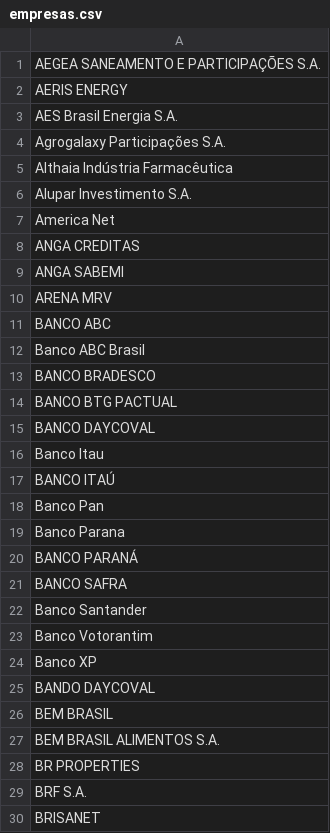
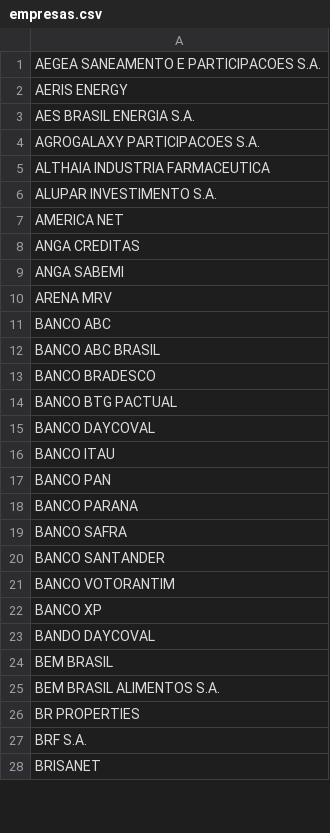
Before and after one commit to KevenWM/Portal--RF, a CSV file: EXCEL/empresas.csv, drawn as a sheet; only a part is shown; removed rows and columns are numbered as before the commit, all else as after; the diff covers the shown part only; the diff names each change by its address in the sheet, - before the commit and + after, or states it on an @@ line.

```diff
--- a/EXCEL/empresas.csv
+++ b/EXCEL/empresas.csv
-A1: AEGEA SANEAMENTO E PARTICIPAÇÕES S.A.
+A1: AEGEA SANEAMENTO E PARTICIPACOES S.A.
-A3: AES Brasil Energia S.A.
+A3: AES BRASIL ENERGIA S.A.
-A4: Agrogalaxy Participações S.A.
+A4: AGROGALAXY PARTICIPACOES S.A.
-A5: Althaia Indústria Farmacêutica
+A5: ALTHAIA INDUSTRIA FARMACEUTICA
-A6: Alupar Investimento S.A.
+A6: ALUPAR INVESTIMENTO S.A.
-A7: America Net
+A7: AMERICA NET
-A12: Banco ABC Brasil
+A12: BANCO ABC BRASIL
-A16: Banco Itau
+A16: BANCO ITAU
-A17: BANCO ITAÚ
+A17: BANCO PAN
-A18: Banco Pan
+A18: BANCO PARANA
-row 19: Banco Parana
-row 20: BANCO PARANÁ
-A20: Banco Santander
+A20: BANCO SANTANDER
-A21: Banco Votorantim
+A21: BANCO VOTORANTIM
-A22: Banco XP
+A22: BANCO XP
```
Also changed, not shown: 26 edited cells elsewhere in this file, 13 other files.
